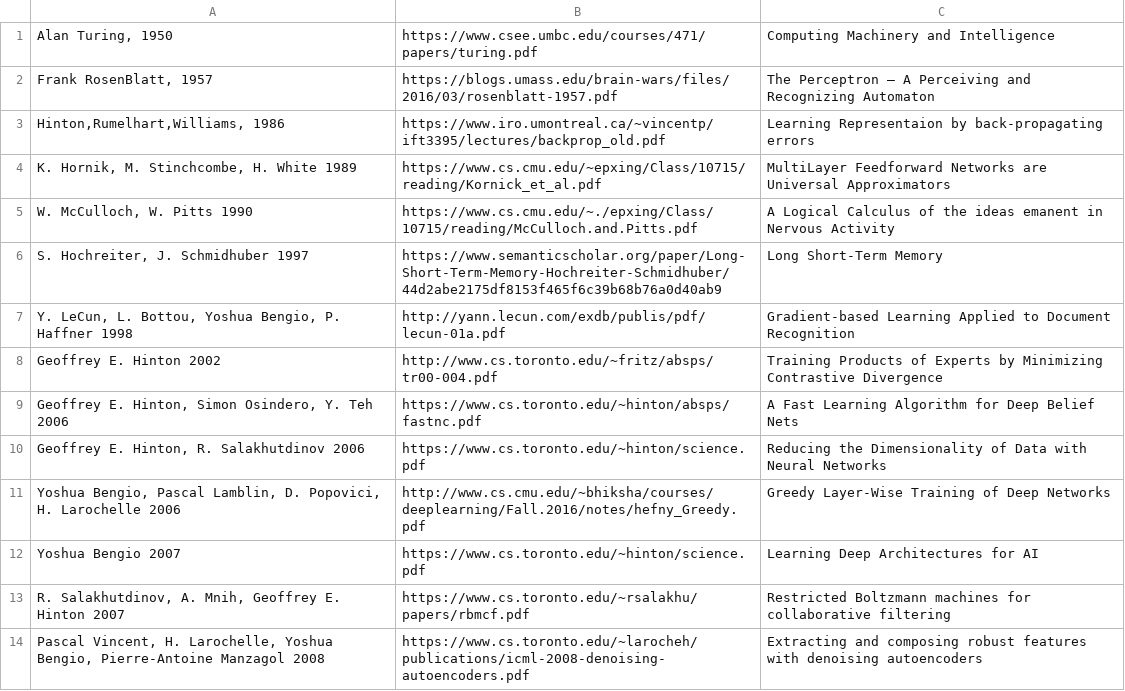
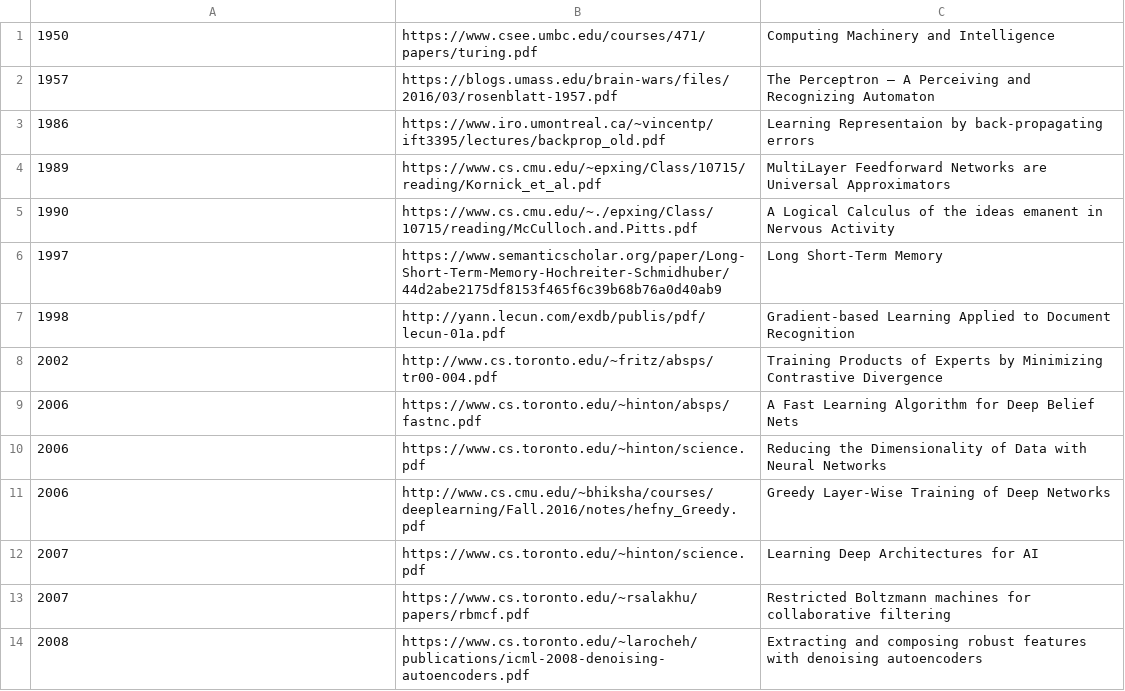
Before and after one commit to ai-tiwari/ai-tiwari.github.io, a CSV file: papers.csv, drawn as a sheet; only a part is shown; the diff covers the shown part only.

Commit message:
Update papers.csv

```diff
--- a/papers.csv
+++ b/papers.csv
@@ -1,14 +1,14 @@
-Alan Turing, 1950 | https://www.csee.umbc.edu/courses/471/papers/turing.pdf | Computing Machinery and Intelligence
-Frank RosenBlatt, 1957 | https://blogs.umass.edu/brain-wars/files/2016/03/rosenblatt-1957.pdf | The Perceptron — A Perceiving and Recognizing Automaton
-Hinton,Rumelhart,Williams, 1986 | https://www.iro.umontreal.ca/~vincentp/ift3395/lectures/backprop_old.pdf | Learning Representaion by back-propagating errors
-K. Hornik, M. Stinchcombe, H. White  1989 | https://www.cs.cmu.edu/~epxing/Class/10715/reading/Kornick_et_al.pdf | MultiLayer Feedforward Networks are Universal Approximators
-W. McCulloch, W. Pitts  1990 | https://www.cs.cmu.edu/~./epxing/Class/10715/reading/McCulloch.and.Pitts.pdf | A Logical Calculus of the ideas emanent in Nervous Activity
-S. Hochreiter, J. Schmidhuber  1997 | https://www.semanticscholar.org/paper/Long-Short-Term-Memory-Hochreiter-Schmidhuber/44d2abe2175df8153f465f6c39b68b76a0d40ab9 | Long Short-Term Memory
-Y. LeCun, L. Bottou, Yoshua Bengio, P. Haffner  1998 | http://yann.lecun.com/exdb/publis/pdf/lecun-01a.pdf | Gradient-based Learning Applied to Document Recognition
-Geoffrey E. Hinton  2002 | http://www.cs.toronto.edu/~fritz/absps/tr00-004.pdf | Training Products of Experts by Minimizing Contrastive Divergence
-Geoffrey E. Hinton, Simon Osindero, Y. Teh  2006 | https://www.cs.toronto.edu/~hinton/absps/fastnc.pdf | A Fast Learning Algorithm for Deep Belief Nets
-Geoffrey E. Hinton, R. Salakhutdinov  2006 | https://www.cs.toronto.edu/~hinton/science.pdf | Reducing the Dimensionality of Data with Neural Networks
-Yoshua Bengio, Pascal Lamblin, D. Popovici, H. Larochelle   2006 | http://www.cs.cmu.edu/~bhiksha/courses/deeplearning/Fall.2016/notes/hefny_Greedy.pdf | Greedy Layer-Wise Training of Deep Networks
-Yoshua Bengio 2007 | https://www.cs.toronto.edu/~hinton/science.pdf | Learning Deep Architectures for AI
-R. Salakhutdinov, A. Mnih, Geoffrey E. Hinton  2007 | https://www.cs.toronto.edu/~rsalakhu/papers/rbmcf.pdf | Restricted Boltzmann machines for collaborative filtering
-Pascal Vincent, H. Larochelle, Yoshua Bengio, Pierre-Antoine Manzagol   2008 | https://www.cs.toronto.edu/~larocheh/publications/icml-2008-denoising-autoencoders.pdf | Extracting and composing robust features with denoising autoencoders
+1950 | https://www.csee.umbc.edu/courses/471/papers/turing.pdf | Computing Machinery and Intelligence
+1957 | https://blogs.umass.edu/brain-wars/files/2016/03/rosenblatt-1957.pdf | The Perceptron — A Perceiving and Recognizing Automaton
+1986 | https://www.iro.umontreal.ca/~vincentp/ift3395/lectures/backprop_old.pdf | Learning Representaion by back-propagating errors
+1989 | https://www.cs.cmu.edu/~epxing/Class/10715/reading/Kornick_et_al.pdf | MultiLayer Feedforward Networks are Universal Approximators
+1990 | https://www.cs.cmu.edu/~./epxing/Class/10715/reading/McCulloch.and.Pitts.pdf | A Logical Calculus of the ideas emanent in Nervous Activity
+1997 | https://www.semanticscholar.org/paper/Long-Short-Term-Memory-Hochreiter-Schmidhuber/44d2abe2175df8153f465f6c39b68b76a0d40ab9 | Long Short-Term Memory
+1998 | http://yann.lecun.com/exdb/publis/pdf/lecun-01a.pdf | Gradient-based Learning Applied to Document Recognition
+ 2002 | http://www.cs.toronto.edu/~fritz/absps/tr00-004.pdf | Training Products of Experts by Minimizing Contrastive Divergence
+ 2006 | https://www.cs.toronto.edu/~hinton/absps/fastnc.pdf | A Fast Learning Algorithm for Deep Belief Nets
+ 2006 | https://www.cs.toronto.edu/~hinton/science.pdf | Reducing the Dimensionality of Data with Neural Networks
+  2006 | http://www.cs.cmu.edu/~bhiksha/courses/deeplearning/Fall.2016/notes/hefny_Greedy.pdf | Greedy Layer-Wise Training of Deep Networks
+ 2007 | https://www.cs.toronto.edu/~hinton/science.pdf | Learning Deep Architectures for AI
+2007 | https://www.cs.toronto.edu/~rsalakhu/papers/rbmcf.pdf | Restricted Boltzmann machines for collaborative filtering
+2008 | https://www.cs.toronto.edu/~larocheh/publications/icml-2008-denoising-autoencoders.pdf | Extracting and composing robust features with denoising autoencoders
```
Also changed, not shown: 28 edited cells elsewhere in this file.
